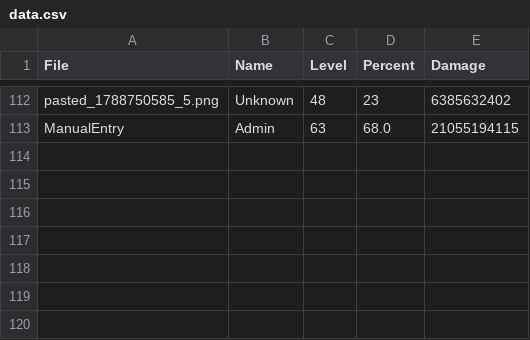
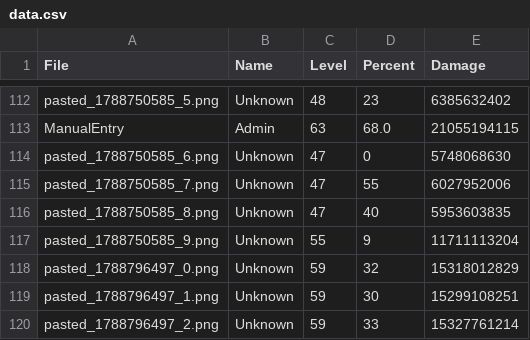
Before and after one commit to Cloudbed-invi/WOS-Windhowler, a CSV file: data.csv, drawn as a sheet; only a part is shown, gaps mark what is left out; the diff names each change by its address in the sheet, - before the commit and + after, or states it on an @@ line.

Commit message:
Auto-update exact levels from Admin UI

```diff
--- a/data.csv
+++ b/data.csv
+row 114: pasted_1788750585_6.png | Unknown | 47 | 0 | 5748068630
+row 115: pasted_1788750585_7.png | Unknown | 47 | 55 | 6027952006
+row 116: pasted_1788750585_8.png | Unknown | 47 | 40 | 5953603835
+row 117: pasted_1788750585_9.png | Unknown | 55 | 9 | 11711113204
+row 118: pasted_1788796497_0.png | Unknown | 59 | 32 | 15318012829
+row 119: pasted_1788796497_1.png | Unknown | 59 | 30 | 15299108251
+row 120: pasted_1788796497_2.png | Unknown | 59 | 33 | 15327761214
```
Also changed, not shown: 4 other files.
